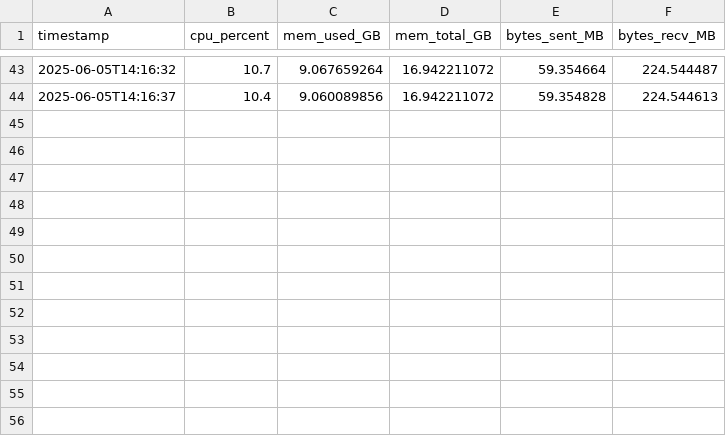
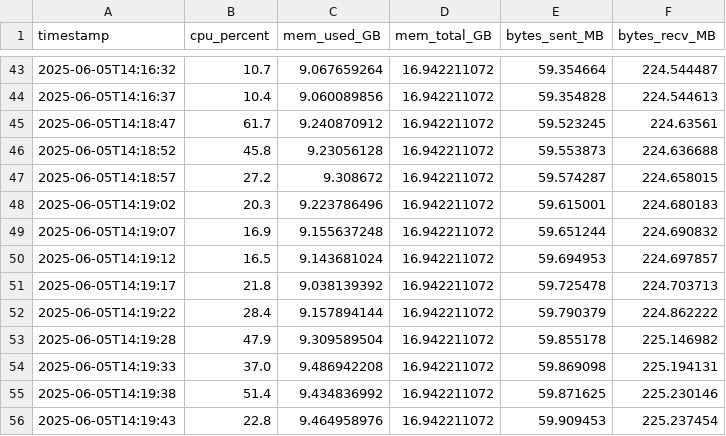
Before and after one commit to AdibNadjibBenseghir/TP_Python_Aforp, a CSV file: TP6/system_monitor_export/system_metrics.csv, drawn as a sheet; only a part is shown, gaps mark what is left out; the diff names each change by its address in the sheet, - before the commit and + after, or states it on an @@ line.

```diff
--- a/TP6/system_monitor_export/system_metrics.csv
+++ b/TP6/system_monitor_export/system_metrics.csv
+row 45: 2025-06-05T14:18:47 | 61.7 | 9.240870912 | 16.942211072 | 59.523245 | 224.63561
+row 46: 2025-06-05T14:18:52 | 45.8 | 9.23056128 | 16.942211072 | 59.553873 | 224.636688
+row 47: 2025-06-05T14:18:57 | 27.2 | 9.308672 | 16.942211072 | 59.574287 | 224.658015
+row 48: 2025-06-05T14:19:02 | 20.3 | 9.223786496 | 16.942211072 | 59.615001 | 224.680183
+row 49: 2025-06-05T14:19:07 | 16.9 | 9.155637248 | 16.942211072 | 59.651244 | 224.690832
+row 50: 2025-06-05T14:19:12 | 16.5 | 9.143681024 | 16.942211072 | 59.694953 | 224.697857
+row 51: 2025-06-05T14:19:17 | 21.8 | 9.038139392 | 16.942211072 | 59.725478 | 224.703713
+row 52: 2025-06-05T14:19:22 | 28.4 | 9.157894144 | 16.942211072 | 59.790379 | 224.862222
+row 53: 2025-06-05T14:19:28 | 47.9 | 9.309589504 | 16.942211072 | 59.855178 | 225.146982
+row 54: 2025-06-05T14:19:33 | 37.0 | 9.486942208 | 16.942211072 | 59.869098 | 225.194131
+row 55: 2025-06-05T14:19:38 | 51.4 | 9.434836992 | 16.942211072 | 59.871625 | 225.230146
+row 56: 2025-06-05T14:19:43 | 22.8 | 9.464958976 | 16.942211072 | 59.909453 | 225.237454
```
Also changed, not shown: 3 other files.
